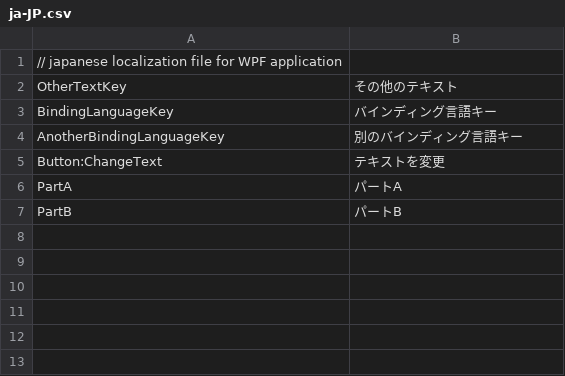
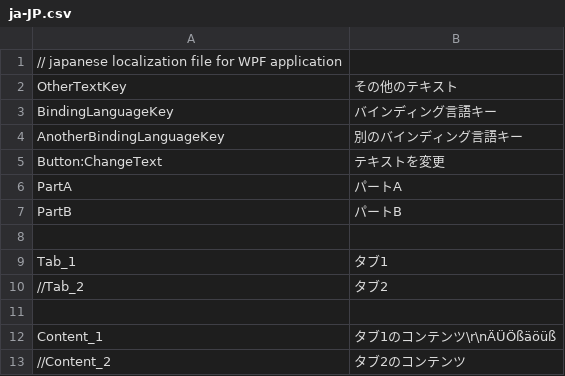
Before and after one commit to 3rikF/wpf-localization, a CSV file: Examples/WpfLocalizationExample/Languages/ja-JP.csv, drawn as a sheet.

```diff
--- a/Examples/WpfLocalizationExample/Languages/ja-JP.csv
+++ b/Examples/WpfLocalizationExample/Languages/ja-JP.csv
@@ -7 +7,7 @@ PartA;パートA
 PartB;パートB
+
+Tab_1;タブ1
+//Tab_2;タブ2
+
+Content_1;タブ1のコンテンツ\r\nÄÜÖßäöüß
+//Content_2;タブ2のコンテンツ
```
Also changed, not shown: Examples/WpfLocalizationExample/Languages/de-DE.csv, Examples/WpfLocalizationExample/Languages/en-US.csv, 4 other files.
